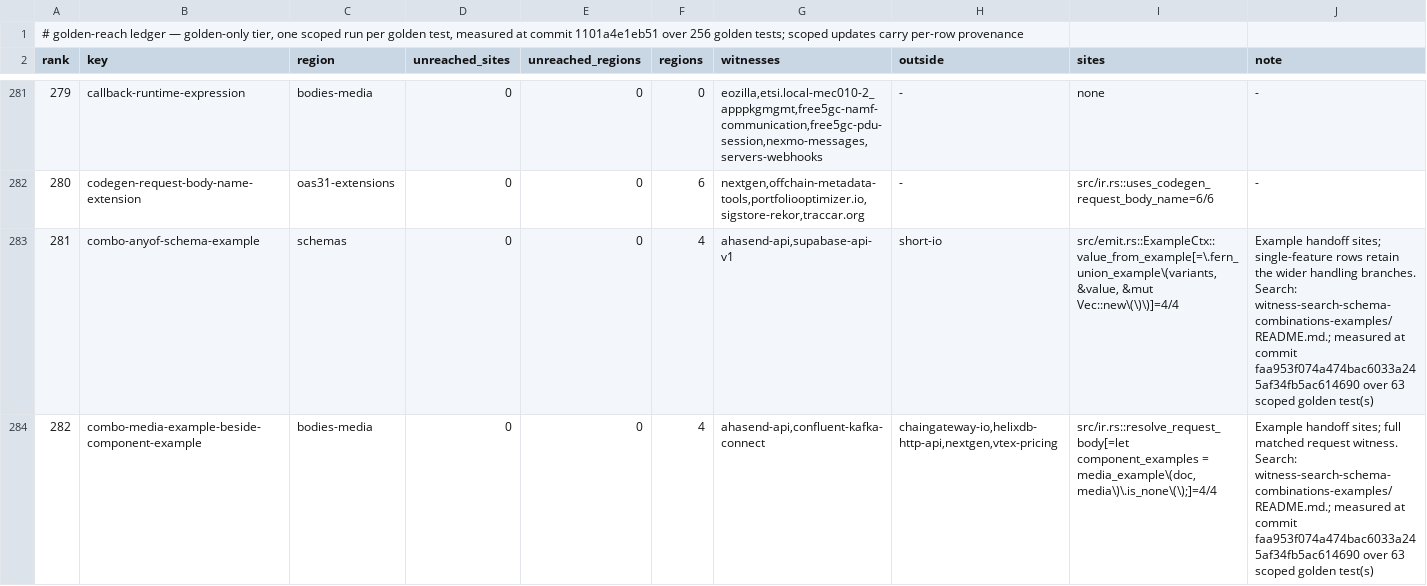
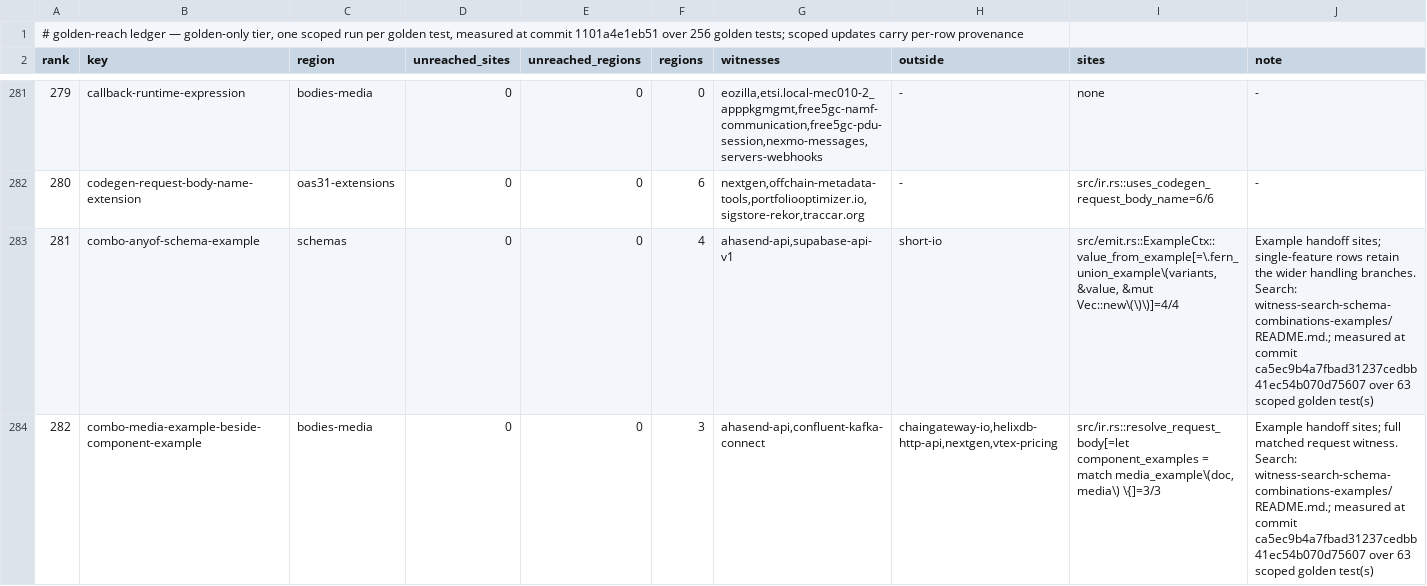
Before and after one commit to nickderobertis/crozier, a TSV file: docs/openapi-surface/golden-reach.tsv, drawn as a sheet; only a part is shown, gaps mark what is left out; the diff covers the shown part only.

```diff
--- a/docs/openapi-surface/golden-reach.tsv
+++ b/docs/openapi-surface/golden-reach.tsv
@@ -282,3 +282,3 @@ rank	key	region	unreached_sites	unreached_regions	regions	witnesses	outside	site
 280	codegen-request-body-name-extension	oas31-extensions	0	0	6	nextgen,offchain-metadata-tools,portfoliooptimizer.io,sigstore-rekor,traccar.org	-	src/ir.rs::uses_codegen_request_body_name=6/6	-
-281	combo-anyof-schema-example	schemas	0	0	4	ahasend-api,supabase-api-v1	short-io	src/emit.rs::ExampleCtx::value_from_example[=\.fern_union_example\(variants, &value, &mut Vec::new\(\)\)]=4/4	Example handoff sites; single-feature rows retain the wider handling branches. Search: witness-search-schema-combinations-examples/README.md.; measured at commit faa953f074a474bac6033a245af34fb5ac614690 over 63 scoped golden test(s)
-282	combo-media-example-beside-component-example	bodies-media	0	0	4	ahasend-api,confluent-kafka-connect	chaingateway-io,helixdb-http-api,nextgen,vtex-pricing	src/ir.rs::resolve_request_body[=let component_examples = media_example\(doc, media\)\.is_none\(\);]=4/4	Example handoff sites; full matched request witness. Search: witness-search-schema-combinations-examples/README.md.; measured at commit faa953f074a474bac6033a245af34fb5ac614690 over 63 scoped golden test(s)
+281	combo-anyof-schema-example	schemas	0	0	4	ahasend-api,supabase-api-v1	short-io	src/emit.rs::ExampleCtx::value_from_example[=\.fern_union_example\(variants, &value, &mut Vec::new\(\)\)]=4/4	Example handoff sites; single-feature rows retain the wider handling branches. Search: witness-search-schema-combinations-examples/README.md.; measured at commit ca5ec9b4a7fbad31237cedbb41ec54b070d75607 over 63 scoped golden test(s)
+282	combo-media-example-beside-component-example	bodies-media	0	0	3	ahasend-api,confluent-kafka-connect	chaingateway-io,helixdb-http-api,nextgen,vtex-pricing	src/ir.rs::resolve_request_body[=let component_examples = match media_example\(doc, media\) \{]=3/3	Example handoff sites; full matched request witness. Search: witness-search-schema-combinations-examples/README.md.; measured at commit ca5ec9b4a7fbad31237cedbb41ec54b070d75607 over 63 scoped golden test(s)
```
Also changed, not shown: 7 edited cells elsewhere in this file, docs/openapi-surface/witness-search-schema-combinations-examples/census.tsv, 6 other files.
